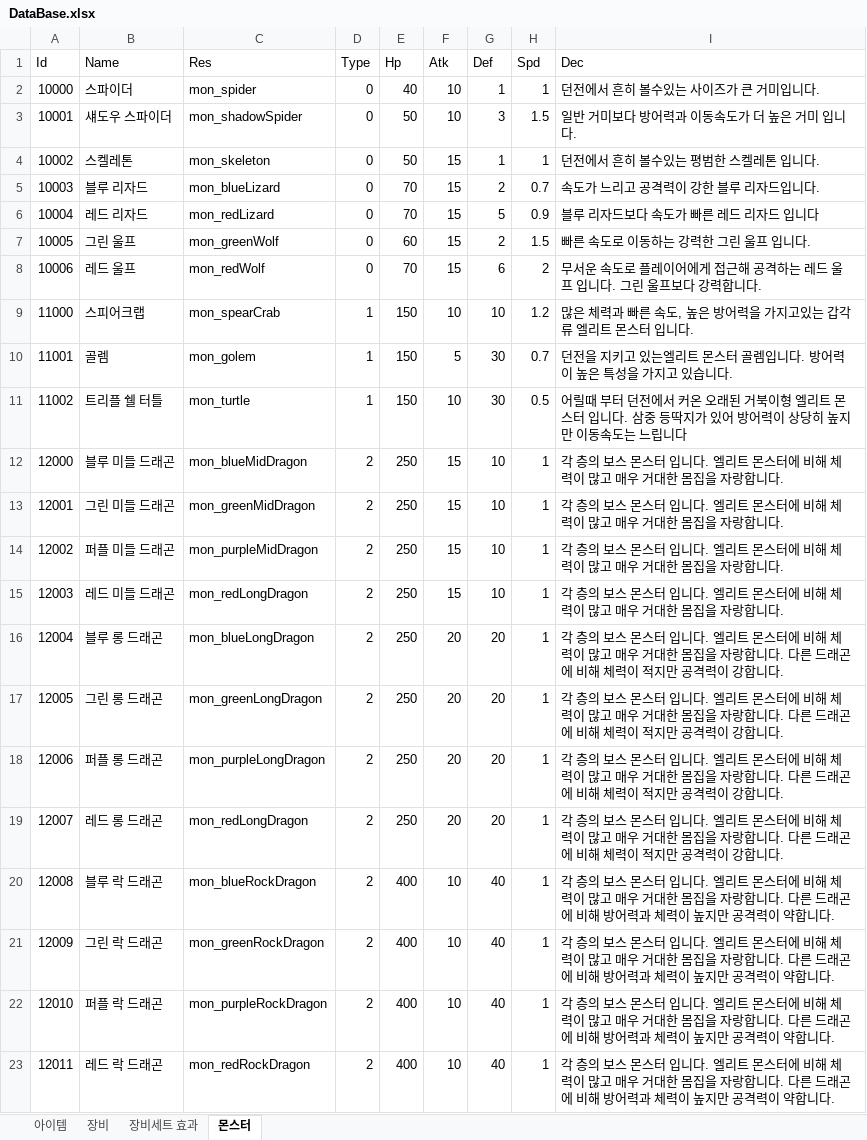
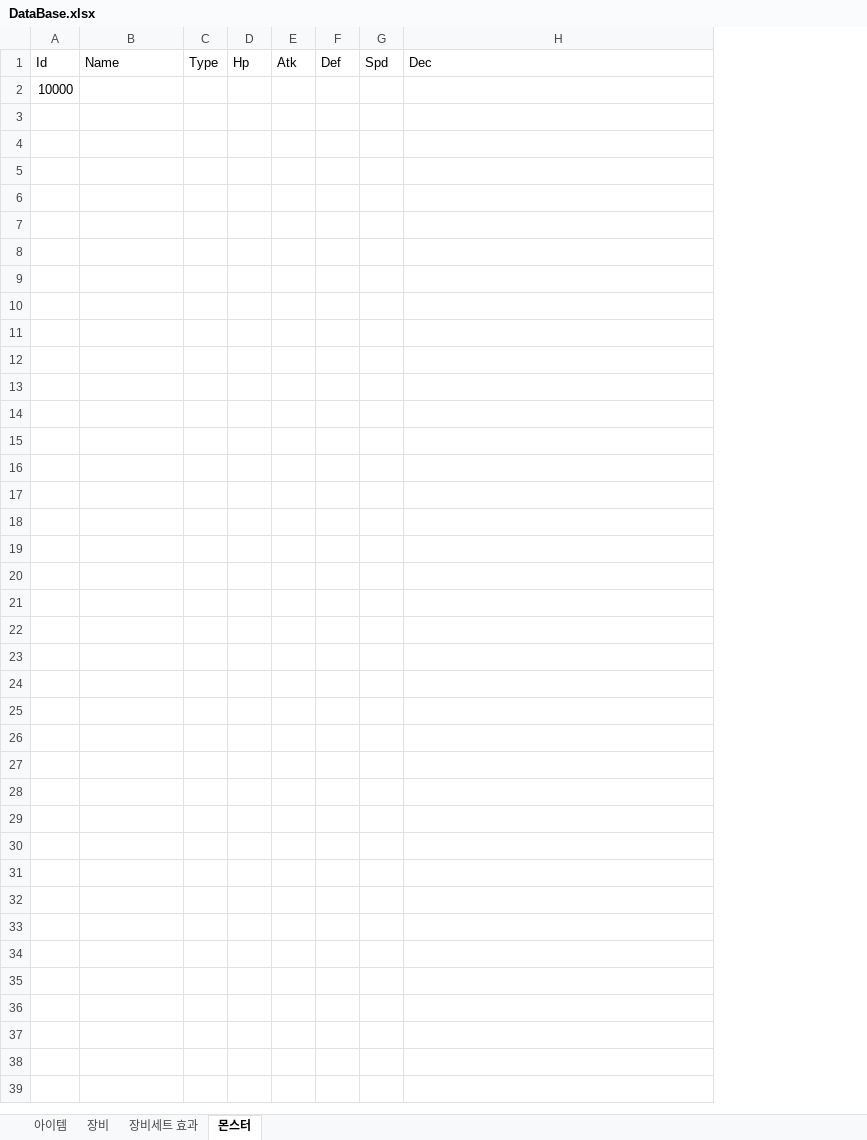
Before and after one commit to javaCof/Unluminous, an Excel workbook: Data/DataBase.xlsx, sheet 몬스터, drawn as a sheet; values as stored, in another font and other column widths than the file's, no borders; removed rows and columns are numbered as before the commit, all else as after; the diff names each change by its address in the sheet, - before the commit and + after, or states it on an @@ line.

```diff
--- a/Data/DataBase.xlsx (sheet 몬스터)
+++ b/Data/DataBase.xlsx (sheet 몬스터)
-column C (Res), empty
-row 2: 10000 | 스파이더 | mon_spider | 0 | 40 | 10 | 1 | 1 | 던전에서 흔히 볼수있는 사이즈가 큰 거미입니다.
-row 3: 10001 | 섀도우 스파이더 | mon_shadowSpider | 0 | 50 | 10 | 3 | 1.5 | 일반 거미보다 방어력과 이동속도가 더 높은 거미 입니다.
-row 4: 10002 | 스켈레톤 | mon_skeleton | 0 | 50 | 15 | 1 | 1 | 던전에서 흔히 볼수있는 평범한 스켈레톤 입니다.
-row 5: 10003 | 블루 리자드 | mon_blueLizard | 0 | 70 | 15 | 2 | 0.7 | 속도가 느리고 공격력이 강한 블루 리자드입니다.
-row 6: 10004 | 레드 리자드 | mon_redLizard | 0 | 70 | 15 | 5 | 0.9 | 블루 리자드보다 속도가 빠른 레드 리자드 입니다
-row 7: 10005 | 그린 울프 | mon_greenWolf | 0 | 60 | 15 | 2 | 1.5 | 빠른 속도로 이동하는 강력한 그린 울프 입니다.
-row 8: 10006 | 레드 울프 | mon_redWolf | 0 | 70 | 15 | 6 | 2 | 무서운 속도로 플레이어에게 접근해 공격하는 레드 울프 입니다. 그린 울프보다 강력합니다.
-row 9: 11000 | 스피어크랩 | mon_spearCrab | 1 | 150 | 10 | 10 | 1.2 | 많은 체력과 빠른 속도, 높은 방어력을 가지고있는 갑각류 엘리트 몬스터 입니다.
-row 10: 11001 | 골렘 | mon_golem | 1 | 150 | 5 | 30 | 0.7 | 던전을 지키고 있는엘리트 몬스터 골렘입니다. 방어력이 높은 특성을 가지고 있습니다.
-row 11: 11002 | 트리플 쉘 터틀 | mon_turtle | 1 | 150 | 10 | 30 | 0.5 | 어릴때 부터 던전에서 커온 오래된 거북이형 엘리트 몬스터 입니다. 삼중 등딱지가 있어 방어력이 상당히 높지만 이동속도는 느립니다
-row 12: 12000 | 블루 미들 드래곤 | mon_blueMidDragon | 2 | 250 | 15 | 10 | 1 | 각 층의 보스 몬스터 입니다. 엘리트 몬스터에 비해 체력이 많고 매우 거대한 몸집을 자랑합니다.
-row 13: 12001 | 그린 미들 드래곤 | mon_greenMidDragon | 2 | 250 | 15 | 10 | 1 | 각 층의 보스 몬스터 입니다. 엘리트 몬스터에 비해 체력이 많고 매우 거대한 몸집을 자랑합니다.
-row 14: 12002 | 퍼플 미들 드래곤 | mon_purpleMidDragon | 2 | 250 | 15 | 10 | 1 | 각 층의 보스 몬스터 입니다. 엘리트 몬스터에 비해 체력이 많고 매우 거대한 몸집을 자랑합니다.
-row 15: 12003 | 레드 미들 드래곤 | mon_redLongDragon | 2 | 250 | 15 | 10 | 1 | 각 층의 보스 몬스터 입니다. 엘리트 몬스터에 비해 체력이 많고 매우 거대한 몸집을 자랑합니다.
-row 16: 12004 | 블루 롱 드래곤 | mon_blueLongDragon | 2 | 250 | 20 | 20 | 1 | 각 층의 보스 몬스터 입니다. 엘리트 몬스터에 비해 체력이 많고 매우 거대한 몸집을 자랑합니다. 다른 드래곤에 비해 체력이 적지만 공격력이 강합니다.
-row 17: 12005 | 그린 롱 드래곤 | mon_greenLongDragon | 2 | 250 | 20 | 20 | 1 | 각 층의 보스 몬스터 입니다. 엘리트 몬스터에 비해 체력이 많고 매우 거대한 몸집을 자랑합니다. 다른 드래곤에 비해 체력이 적지만 공격력이 강합니다.
-row 18: 12006 | 퍼플 롱 드래곤 | mon_purpleLongDragon | 2 | 250 | 20 | 20 | 1 | 각 층의 보스 몬스터 입니다. 엘리트 몬스터에 비해 체력이 많고 매우 거대한 몸집을 자랑합니다. 다른 드래곤에 비해 체력이 적지만 공격력이 강합니다.
-row 19: 12007 | 레드 롱 드래곤 | mon_redLongDragon | 2 | 250 | 20 | 20 | 1 | 각 층의 보스 몬스터 입니다. 엘리트 몬스터에 비해 체력이 많고 매우 거대한 몸집을 자랑합니다. 다른 드래곤에 비해 체력이 적지만 공격력이 강합니다.
-row 20: 12008 | 블루 락 드래곤 | mon_blueRockDragon | 2 | 400 | 10 | 40 | 1 | 각 층의 보스 몬스터 입니다. 엘리트 몬스터에 비해 체력이 많고 매우 거대한 몸집을 자랑합니다. 다른 드래곤에 비해 방어력과 체력이 높지만 공격력이 약합니다.
-row 21: 12009 | 그린 락 드래곤 | mon_greenRockDragon | 2 | 400 | 10 | 40 | 1 | 각 층의 보스 몬스터 입니다. 엘리트 몬스터에 비해 체력이 많고 매우 거대한 몸집을 자랑합니다. 다른 드래곤에 비해 방어력과 체력이 높지만 공격력이 약합니다.
-row 22: 12010 | 퍼플 락 드래곤 | mon_purpleRockDragon | 2 | 400 | 10 | 40 | 1 | 각 층의 보스 몬스터 입니다. 엘리트 몬스터에 비해 체력이 많고 매우 거대한 몸집을 자랑합니다. 다른 드래곤에 비해 방어력과 체력이 높지만 공격력이 약합니다.
-row 23: 12011 | 레드 락 드래곤 | mon_redRockDragon | 2 | 400 | 10 | 40 | 1 | 각 층의 보스 몬스터 입니다. 엘리트 몬스터에 비해 체력이 많고 매우 거대한 몸집을 자랑합니다. 다른 드래곤에 비해 방어력과 체력이 높지만 공격력이 약합니다.
+row 2: 10000
```
Also changed, not shown: sheet 장비, sheet 장비세트 효과, 12 other files.
